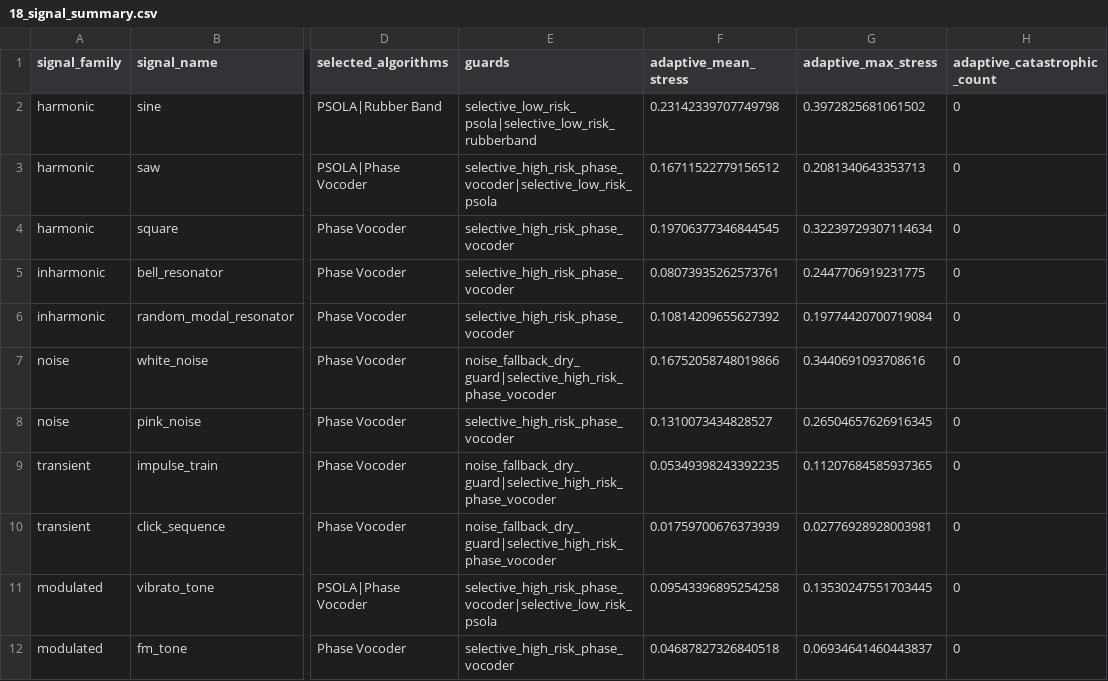
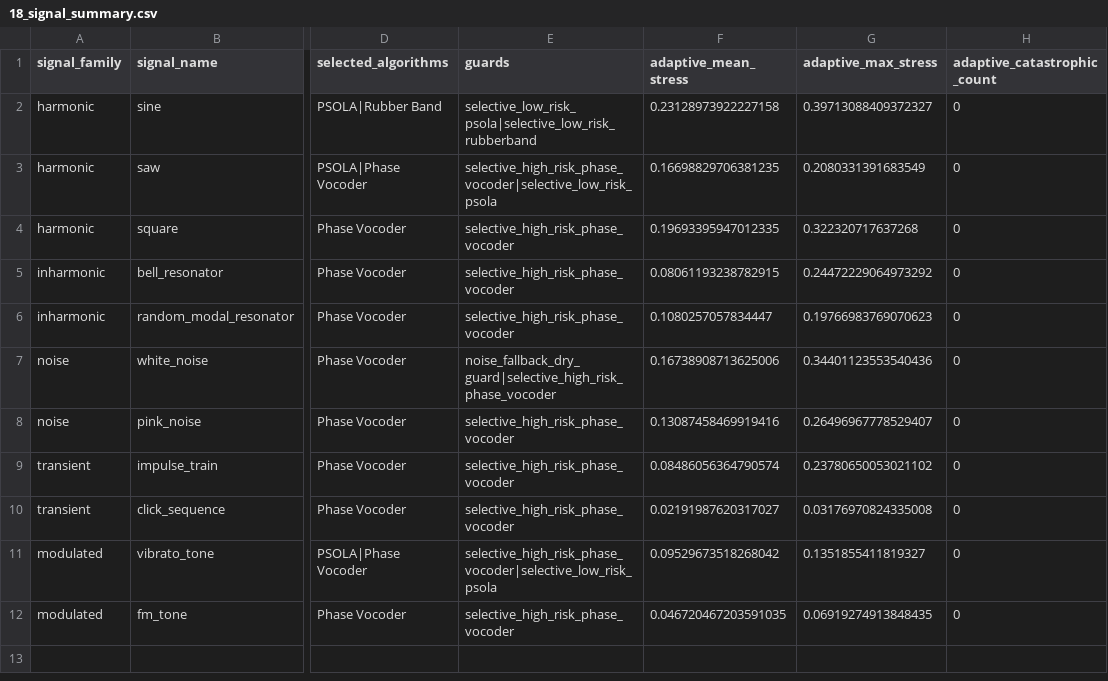
Before and after one commit to SpacekidLabs/pitch-shift-blind-spots-lab, a CSV file: artifacts/18_signal_summary.csv, drawn as a sheet; only a part is shown, gaps mark what is left out; the diff names each change by its address in the sheet, - before the commit and + after, or states it on an @@ line.

```diff
--- a/artifacts/18_signal_summary.csv
+++ b/artifacts/18_signal_summary.csv
-F2 (adaptive_mean_stress): 0.23142339707749798
+F2 (adaptive_mean_stress): 0.23128973922227158
-G2 (adaptive_max_stress): 0.3972825681061502
+G2 (adaptive_max_stress): 0.39713088409372327
-F3 (adaptive_mean_stress): 0.16711522779156512
+F3 (adaptive_mean_stress): 0.16698829706381235
-G3 (adaptive_max_stress): 0.2081340643353713
+G3 (adaptive_max_stress): 0.2080331391683549
-F4 (adaptive_mean_stress): 0.19706377346844545
+F4 (adaptive_mean_stress): 0.19693395947012335
-G4 (adaptive_max_stress): 0.32239729307114634
+G4 (adaptive_max_stress): 0.322320717637268
-F5 (adaptive_mean_stress): 0.08073935262573761
+F5 (adaptive_mean_stress): 0.08061193238782915
-G5 (adaptive_max_stress): 0.2447706919231775
+G5 (adaptive_max_stress): 0.24472229064973292
-F6 (adaptive_mean_stress): 0.10814209655627392
+F6 (adaptive_mean_stress): 0.1080257057834447
-G6 (adaptive_max_stress): 0.19774420700719084
+G6 (adaptive_max_stress): 0.19766983769070623
-F7 (adaptive_mean_stress): 0.16752058748019866
+F7 (adaptive_mean_stress): 0.16738908713625006
-G7 (adaptive_max_stress): 0.3440691093708616
+G7 (adaptive_max_stress): 0.34401123553540436
-F8 (adaptive_mean_stress): 0.1310073434828527
+F8 (adaptive_mean_stress): 0.13087458469919416
-G8 (adaptive_max_stress): 0.26504657626916345
+G8 (adaptive_max_stress): 0.26496967778529407
-E9:E10 (guards): noise_fallback_dry_guard|selective_high_risk_phase_vocoder
+E9:E10 (guards): selective_high_risk_phase_vocoder
-F9 (adaptive_mean_stress): 0.05349398243392235
+F9 (adaptive_mean_stress): 0.08486056364790574
-G9 (adaptive_max_stress): 0.11207684585937365
+G9 (adaptive_max_stress): 0.23780650053021102
-F10 (adaptive_mean_stress): 0.01759700676373939
+F10 (adaptive_mean_stress): 0.02191987620317027
-G10 (adaptive_max_stress): 0.02776928928003981
+G10 (adaptive_max_stress): 0.03176970824335008
-F11 (adaptive_mean_stress): 0.09543396895254258
+F11 (adaptive_mean_stress): 0.09529673518268042
-G11 (adaptive_max_stress): 0.13530247551703445
+G11 (adaptive_max_stress): 0.1351855411819327
-F12 (adaptive_mean_stress): 0.04687827326840518
+F12 (adaptive_mean_stress): 0.046720467203591035
-G12 (adaptive_max_stress): 0.06934641460443837
+G12 (adaptive_max_stress): 0.06919274913848435
```
Also changed, not shown: artifacts/18_algorithm_summary.csv, artifacts/18_results.csv, 15 other files.
